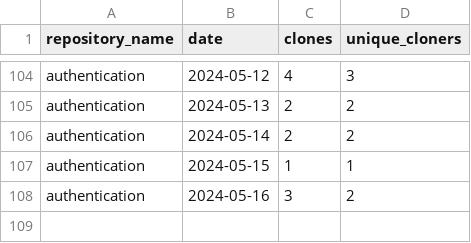
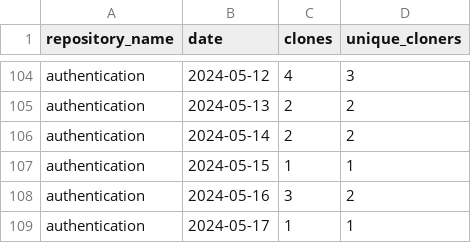
Before and after one commit to jpmorgan-payments/authentication, a CSV file: metrics/clone-stats-sorted.csv, drawn as a sheet; only a part is shown, gaps mark what is left out.

```diff
--- a/metrics/clone-stats-sorted.csv
+++ b/metrics/clone-stats-sorted.csv
@@ -108 +108,2 @@ authentication,2024-05-15,1,1
 authentication,2024-05-16,3,2
+authentication,2024-05-17,1,1
```
Also changed, not shown: metrics/clone-stats.csv, metrics/referrer-stats-sorted.csv, 3 other files.
